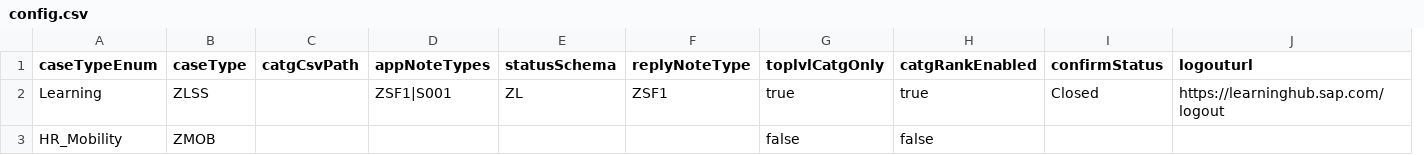
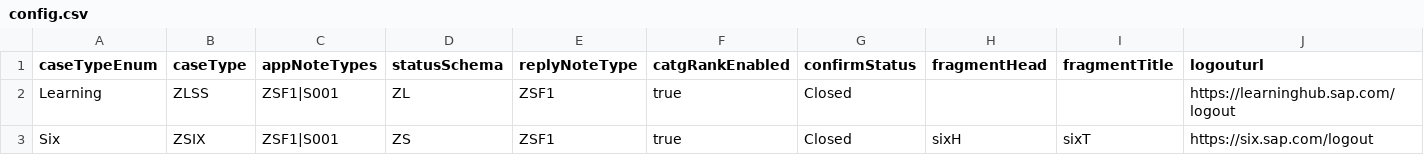
Before and after one commit to sunny13nitk/ESMSelfSrv, a CSV file: srv/src/main/resources/configCatg/config.csv, drawn as a sheet; removed rows and columns are numbered as before the commit, all else as after; the diff names each change by its address in the sheet, - before the commit and + after, or states it on an @@ line.

Commit message:
remove ref to IF_Catg_Srv

```diff
--- a/srv/src/main/resources/configCatg/config.csv
+++ b/srv/src/main/resources/configCatg/config.csv
-column C (catgCsvPath), empty
-column G (toplvlCatgOnly), row 2: true
+column H (fragmentHead), empty
+column I (fragmentTitle), empty
-row 3: HR_Mobility | ZMOB |  |  |  |  | false | false
+row 3: Six | ZSIX | ZSF1|S001 | ZS | ZSF1 | true | Closed | sixH | sixT | https://six.sap.com/logout
```
Also changed, not shown: 11 other files.
